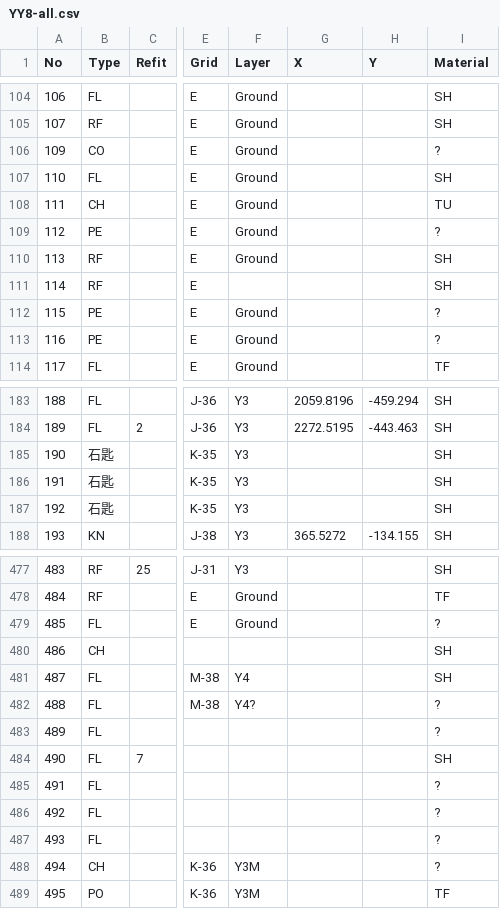
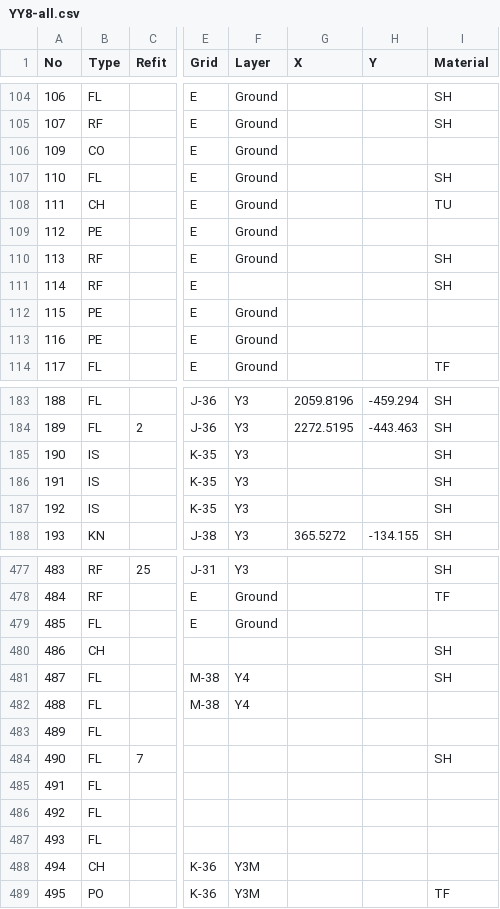
Before and after one commit to ryosuke1914/YY8, a CSV file: YY8-all.csv, drawn as a sheet; only a part is shown, gaps mark what is left out; the diff covers the shown part only; the diff names each change by its address in the sheet, - before the commit and + after, or states it on an @@ line.

Commit message:
Update YY8-all.csv

```diff
--- a/YY8-all.csv
+++ b/YY8-all.csv
-I106 (Material): ?
+I106 (Material): (empty)
-I109 (Material): ?
+I109 (Material): (empty)
-I112:I113 (Material): ?
+I112:I113 (Material): (empty)
-B185:B187 (Type): 石匙
+B185:B187 (Type): IS
-I479 (Material): ?
+I479 (Material): (empty)
-F482 (Layer): Y4?
+F482 (Layer): Y4
-I482:I483 (Material): ?
+I482:I483 (Material): (empty)
-I485:I488 (Material): ?
+I485:I488 (Material): (empty)
```
Also changed, not shown: 13 edited cells elsewhere in this file.
